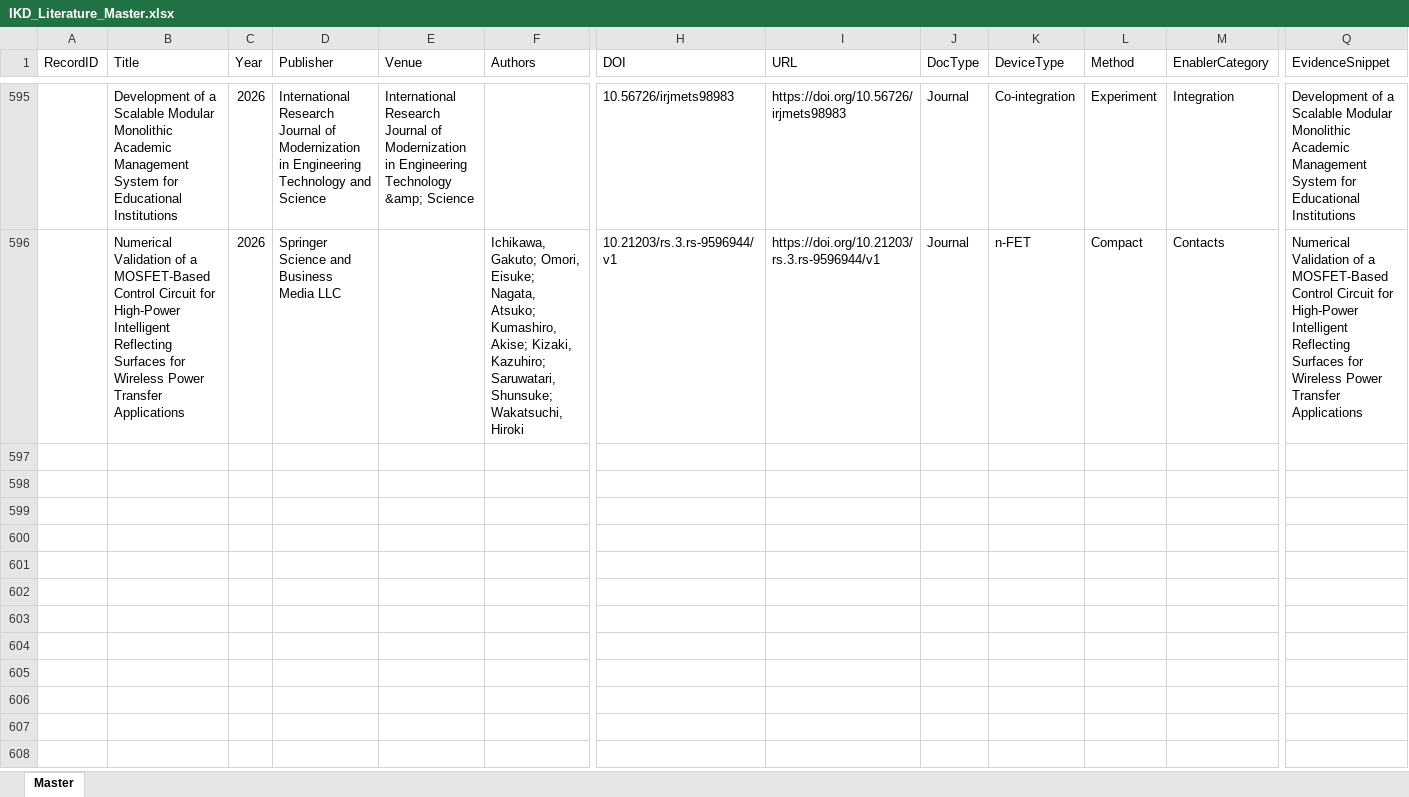
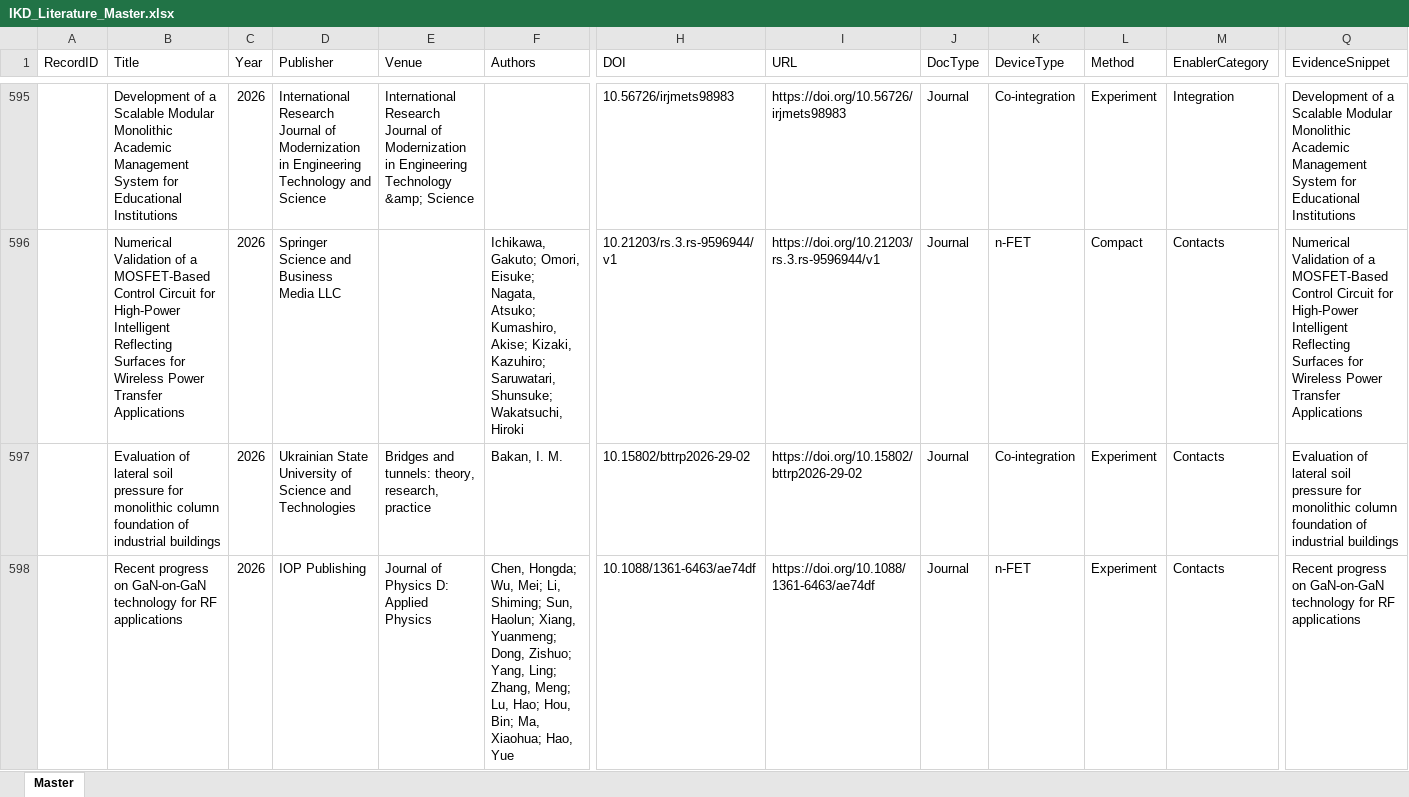
Before and after one commit to kainlulow/IKD_GaN_CMOS, an Excel workbook: 01_literature/IKD_Literature_Master.xlsx, sheet Master, drawn as a sheet; only a part is shown, gaps mark what is left out; values as stored, in another font and other column widths than the file's, no borders; rows hold the shown columns only; the diff covers the shown part only; the diff names each change by its address in the sheet, - before the commit and + after, or states it on an @@ line.

```diff
--- a/01_literature/IKD_Literature_Master.xlsx (sheet Master)
+++ b/01_literature/IKD_Literature_Master.xlsx (sheet Master)
+row 597:  | Evaluation of lateral soil pressure for monolithic column foundation of industrial buildings | 2026 | Ukrainian State University of Science and Technologies | Bridges and tunnels: theory, research, practice | Bakan, I. M. | 10.15802/bttrp2026-29-02 | https://doi.org/10.15802/bttrp2026-29-02 | Journal | Co-integration | Experiment | Contacts | Evaluation of lateral soil pressure for monolithic column foundation of industrial buildings
+row 598:  | Recent progress on GaN-on-GaN technology for RF applications | 2026 | IOP Publishing | Journal of Physics D: Applied Physics | Chen, Hongda; Wu, Mei; Li, Shiming; Sun, Haolun; Xiang, Yuanmeng; Dong, Zishuo; Yang, Ling; Zhang, Meng; Lu, Hao; Hou, Bin; Ma, Xiaohua; Hao, Yue | 10.1088/1361-6463/ae74df | https://doi.org/10.1088/1361-6463/ae74df | Journal | n-FET | Experiment | Contacts | Recent progress on GaN-on-GaN technology for RF applications
```
Also changed, not shown: 4 added rows elsewhere in this sheet, 2 other files.
